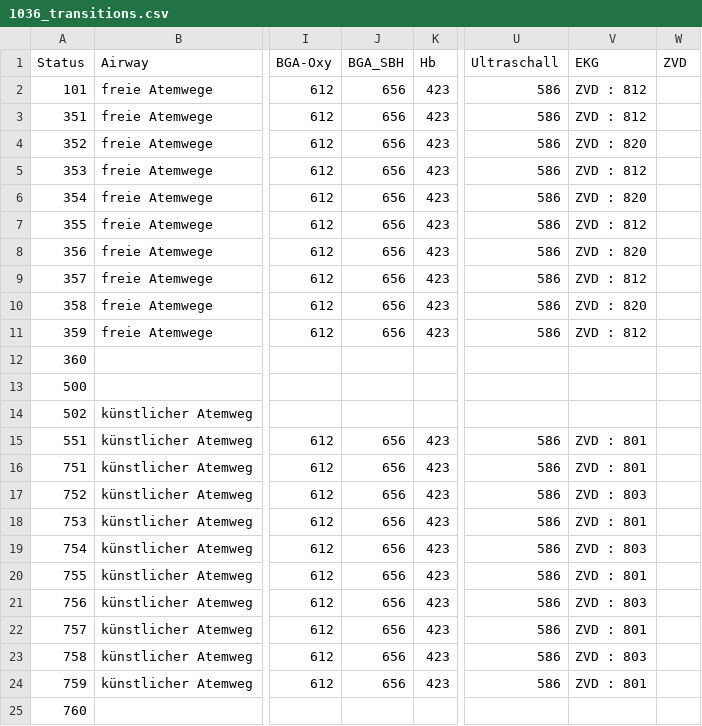
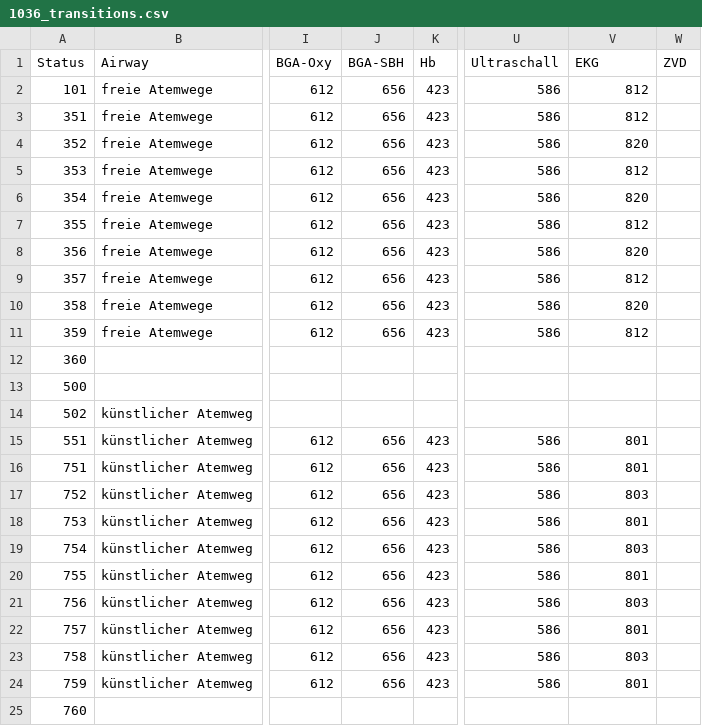
Before and after one commit to hpi-sam/dps.training_k, a CSV file: backend/dps_training_k/data/patient_states/1036_transitions.csv, drawn as a sheet; only a part is shown, gaps mark what is left out; the diff names each change by its address in the sheet, - before the commit and + after, or states it on an @@ line.

```diff
--- a/backend/dps_training_k/data/patient_states/1036_transitions.csv
+++ b/backend/dps_training_k/data/patient_states/1036_transitions.csv
-J1: BGA_SBH
+J1: BGA-SBH
-V2:V3 (EKG): ZVD : 812
+V2:V3 (EKG): 812
-V4 (EKG): ZVD : 820
+V4 (EKG): 820
-V5 (EKG): ZVD : 812
+V5 (EKG): 812
-V6 (EKG): ZVD : 820
+V6 (EKG): 820
-V7 (EKG): ZVD : 812
+V7 (EKG): 812
-V8 (EKG): ZVD : 820
+V8 (EKG): 820
-V9 (EKG): ZVD : 812
+V9 (EKG): 812
-V10 (EKG): ZVD : 820
+V10 (EKG): 820
-V11 (EKG): ZVD : 812
+V11 (EKG): 812
-V15:V16 (EKG): ZVD : 801
+V15:V16 (EKG): 801
-V17 (EKG): ZVD : 803
+V17 (EKG): 803
-V18 (EKG): ZVD : 801
+V18 (EKG): 801
-V19 (EKG): ZVD : 803
+V19 (EKG): 803
-V20 (EKG): ZVD : 801
+V20 (EKG): 801
-V21 (EKG): ZVD : 803
+V21 (EKG): 803
-V22 (EKG): ZVD : 801
+V22 (EKG): 801
-V23 (EKG): ZVD : 803
+V23 (EKG): 803
-V24 (EKG): ZVD : 801
+V24 (EKG): 801
```
Also changed, not shown: backend/dps_training_k/data/patient_states/1001_transitions.csv, backend/dps_training_k/data/patient_states/1002_transitions.csv, 39 other files.
